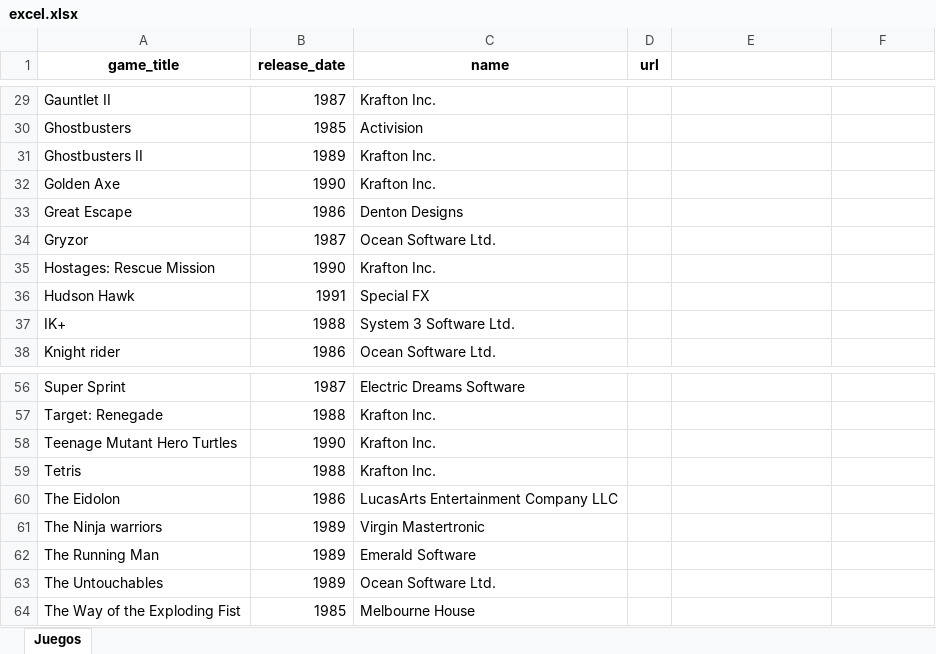
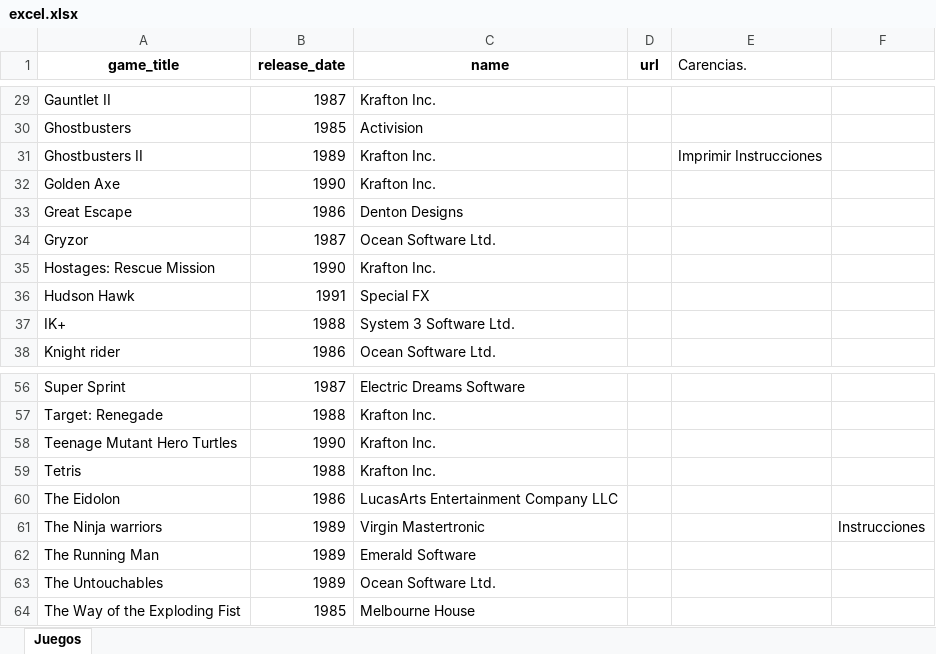
Before and after one commit to OscarCPC/QCPC, an Excel workbook: excel.xlsx, sheet Juegos, drawn as a sheet; only a part is shown, gaps mark what is left out; values as stored, in another font and other column widths than the file's, no borders; the diff covers the shown part only; the diff names each change by its address in the sheet, - before the commit and + after, or states it on an @@ line.

```diff
--- a/excel.xlsx (sheet Juegos)
+++ b/excel.xlsx (sheet Juegos)
-E1: (empty)
+E1: Carencias.
-E31 (Carencias.): (empty)
+E31 (Carencias.): Imprimir Instrucciones
-F61: (empty)
+F61: Instrucciones
```
Also changed, not shown: 58 added rows elsewhere in this sheet, 38 other files.
